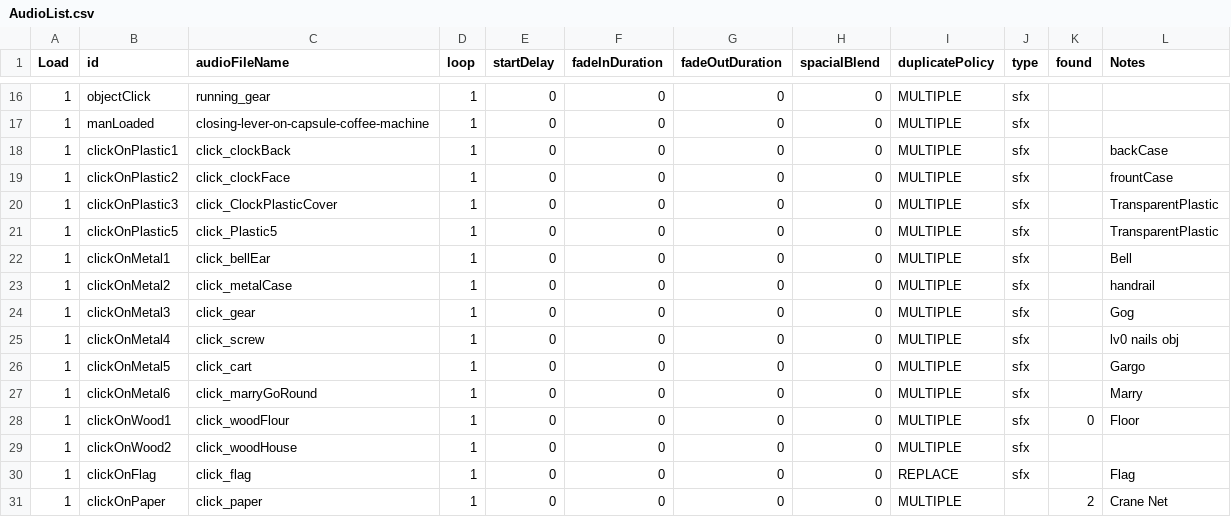
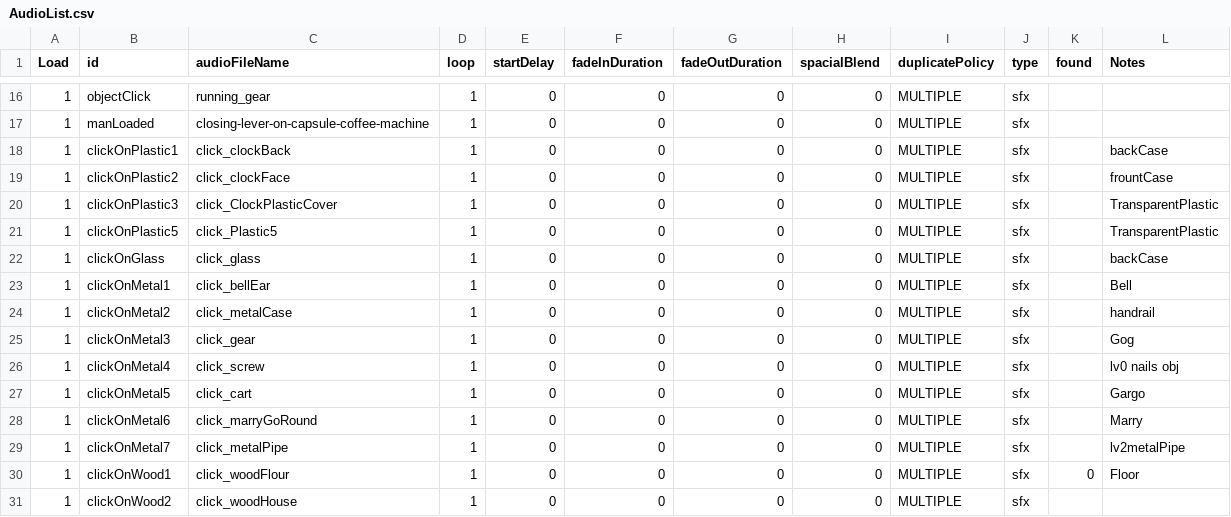
Before and after one commit to huxii/Crowd, a CSV file: OLU/Assets/Resources/Rosters/AudioList.csv, drawn as a sheet; only a part is shown, gaps mark what is left out; the shorter side is filled out with more unchanged rows; the diff names each change by its address in the sheet, - before the commit and + after, or states it on an @@ line.

```diff
--- a/OLU/Assets/Resources/Rosters/AudioList.csv
+++ b/OLU/Assets/Resources/Rosters/AudioList.csv
+row 22: 1 | clickOnGlass | click_glass | 1 | 0 | 0 | 0 | 0 | MULTIPLE | sfx |  | backCase
+row 29: 1 | clickOnMetal7 | click_metalPipe | 1 | 0 | 0 | 0 | 0 | MULTIPLE | sfx |  | lv2metalPipe
```
Also changed, not shown: 6 other files.
